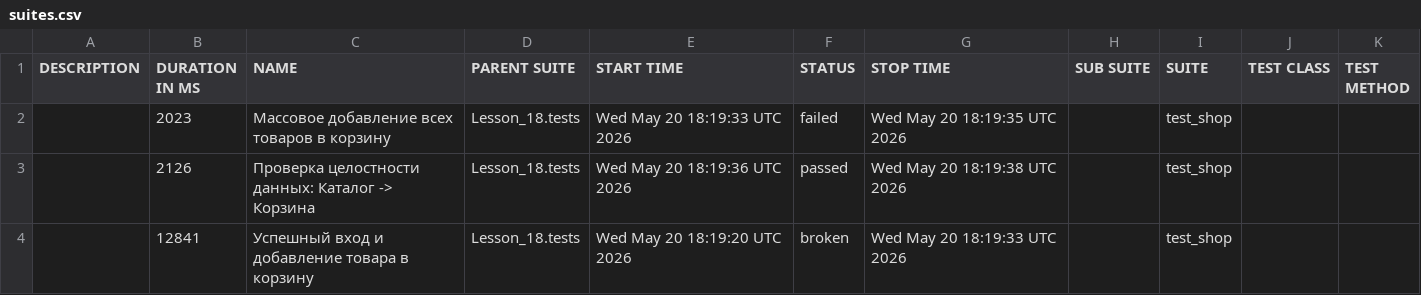
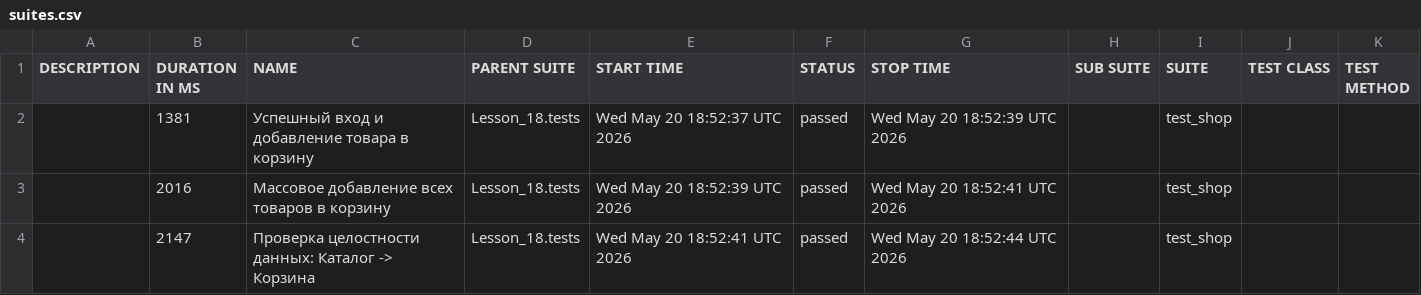
Before and after one commit to Ar4ipraha/automation, a CSV file: data/suites.csv, drawn as a sheet.

```diff
--- a/data/suites.csv
+++ b/data/suites.csv
@@ -1,4 +1,4 @@
 "DESCRIPTION","DURATION IN MS","NAME","PARENT SUITE","START TIME","STATUS","STOP TIME","SUB SUITE","SUITE","TEST CLASS","TEST METHOD"
-"","2023","Массовое добавление всех товаров в корзину","Lesson_18.tests","Wed May 20 18:19:33 UTC 2026","failed","Wed May 20 18:19:35 UTC 2026","","test_shop","",""
-"","2126","Проверка целостности данных: Каталог -> Корзина","Lesson_18.tests","Wed May 20 18:19:36 UTC 2026","passed","Wed May 20 18:19:38 UTC 2026","","test_shop","",""
-"","12841","Успешный вход и добавление товара в корзину","Lesson_18.tests","Wed May 20 18:19:20 UTC 2026","broken","Wed May 20 18:19:33 UTC 2026","","test_shop","",""
+"","1381","Успешный вход и добавление товара в корзину","Lesson_18.tests","Wed May 20 18:52:37 UTC 2026","passed","Wed May 20 18:52:39 UTC 2026","","test_shop","",""
+"","2016","Массовое добавление всех товаров в корзину","Lesson_18.tests","Wed May 20 18:52:39 UTC 2026","passed","Wed May 20 18:52:41 UTC 2026","","test_shop","",""
+"","2147","Проверка целостности данных: Каталог -> Корзина","Lesson_18.tests","Wed May 20 18:52:41 UTC 2026","passed","Wed May 20 18:52:44 UTC 2026","","test_shop","",""
```
Also changed, not shown: data/behaviors.csv, 56 other files.
